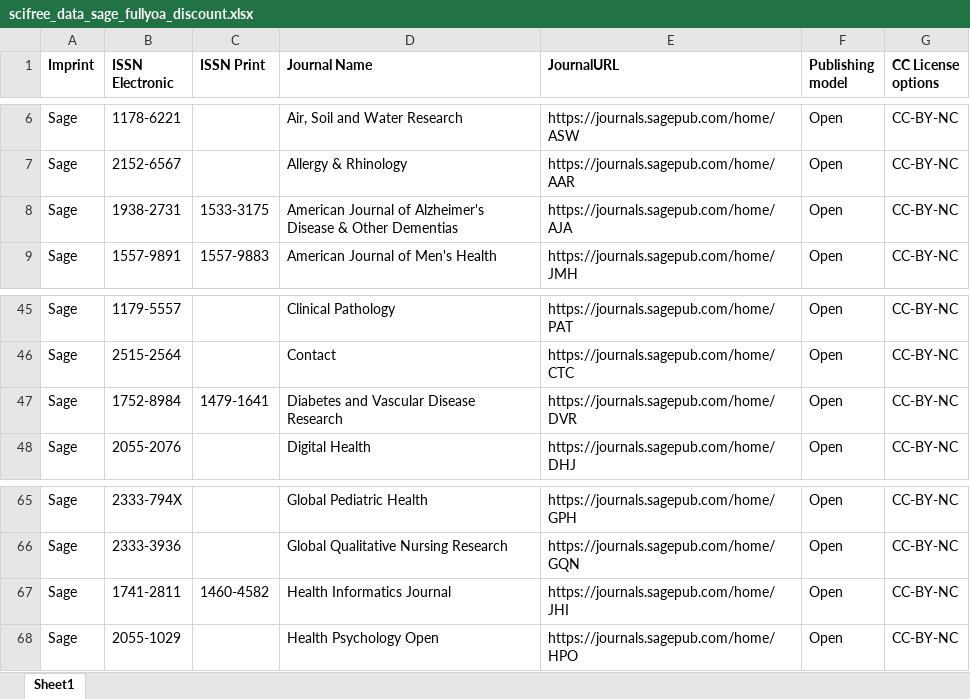
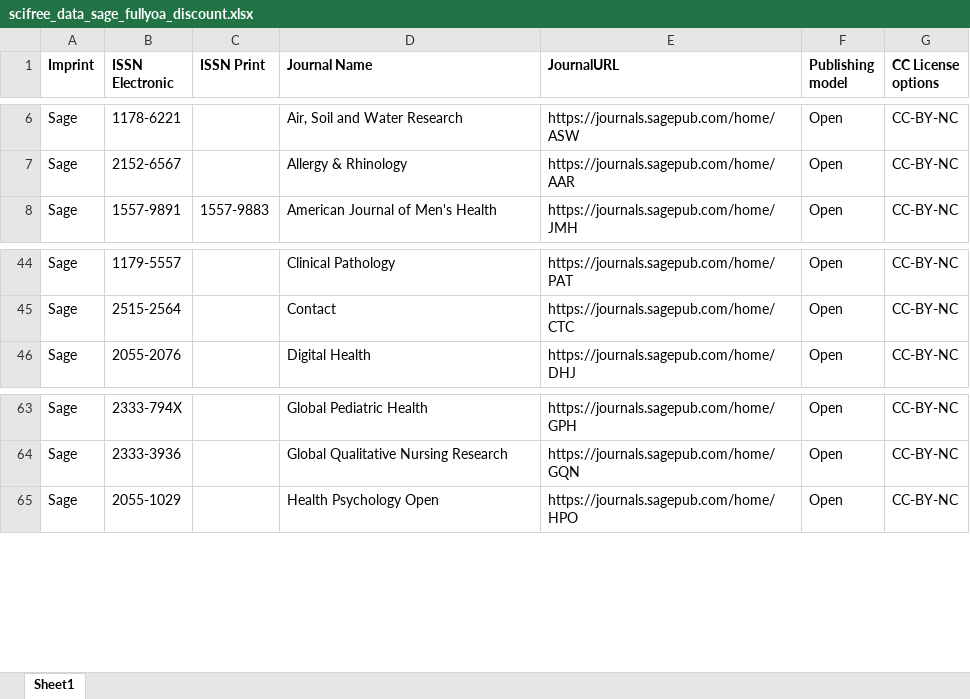
Before and after one commit to Kungbib/oa-tskr, an Excel workbook: Bibsam_tidskriftslistor/scifree_data_sage_fullyoa_discount.xlsx, sheet Sheet1, drawn as a sheet; only a part is shown, gaps mark what is left out; values as stored, in another font and other column widths than the file's, no borders; table styles not drawn; the diff names each change by its address in the sheet, - before the commit and + after, or states it on an @@ line.

```diff
--- a/Bibsam_tidskriftslistor/scifree_data_sage_fullyoa_discount.xlsx (sheet Sheet1)
+++ b/Bibsam_tidskriftslistor/scifree_data_sage_fullyoa_discount.xlsx (sheet Sheet1)
-row 8: Sage | 1938-2731 | 1533-3175 | American Journal of Alzheimer's Disease & Other Dementias | https://journals.sagepub.com/home/AJA | Open | CC-BY-NC
-row 47: Sage | 1752-8984 | 1479-1641 | Diabetes and Vascular Disease Research | https://journals.sagepub.com/home/DVR | Open | CC-BY-NC
-row 67: Sage | 1741-2811 | 1460-4582 | Health Informatics Journal | https://journals.sagepub.com/home/JHI | Open | CC-BY-NC
```
Also changed, not shown: Bibsam_tidskriftslistor/scifree_data_gruyter_hybrid.xlsx, Bibsam_tidskriftslistor/scifree_data_sage_hybrid.xlsx, 1 other file.
